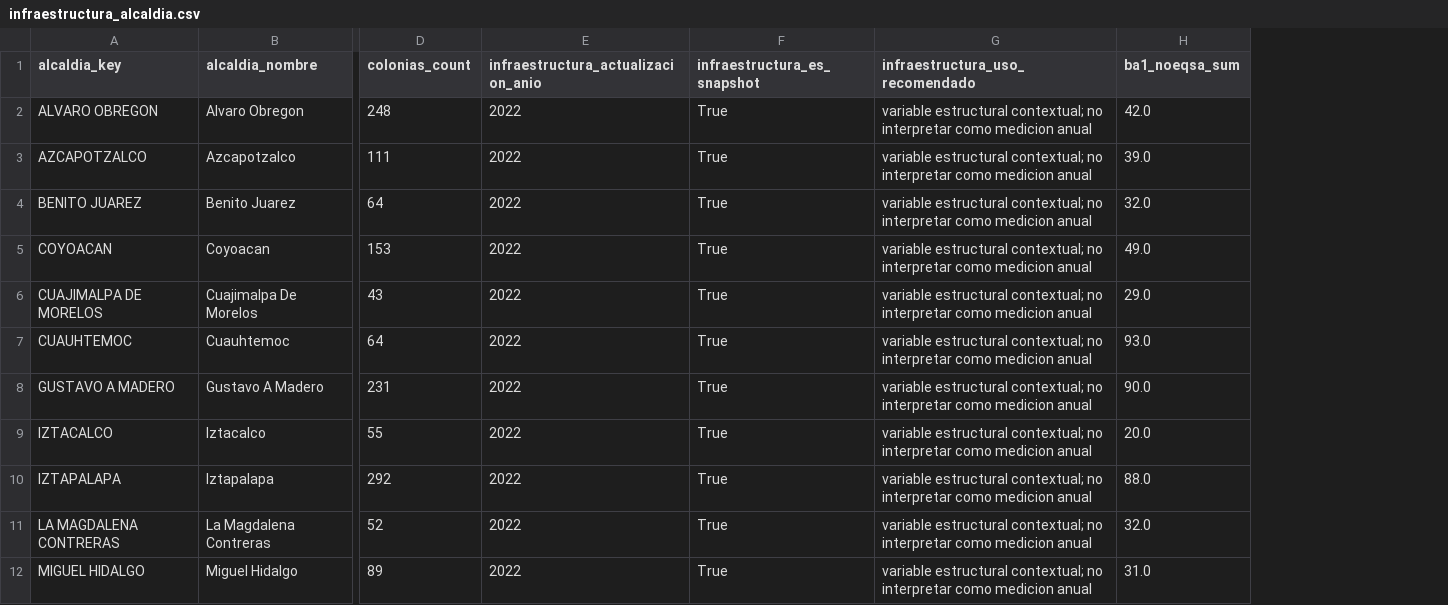
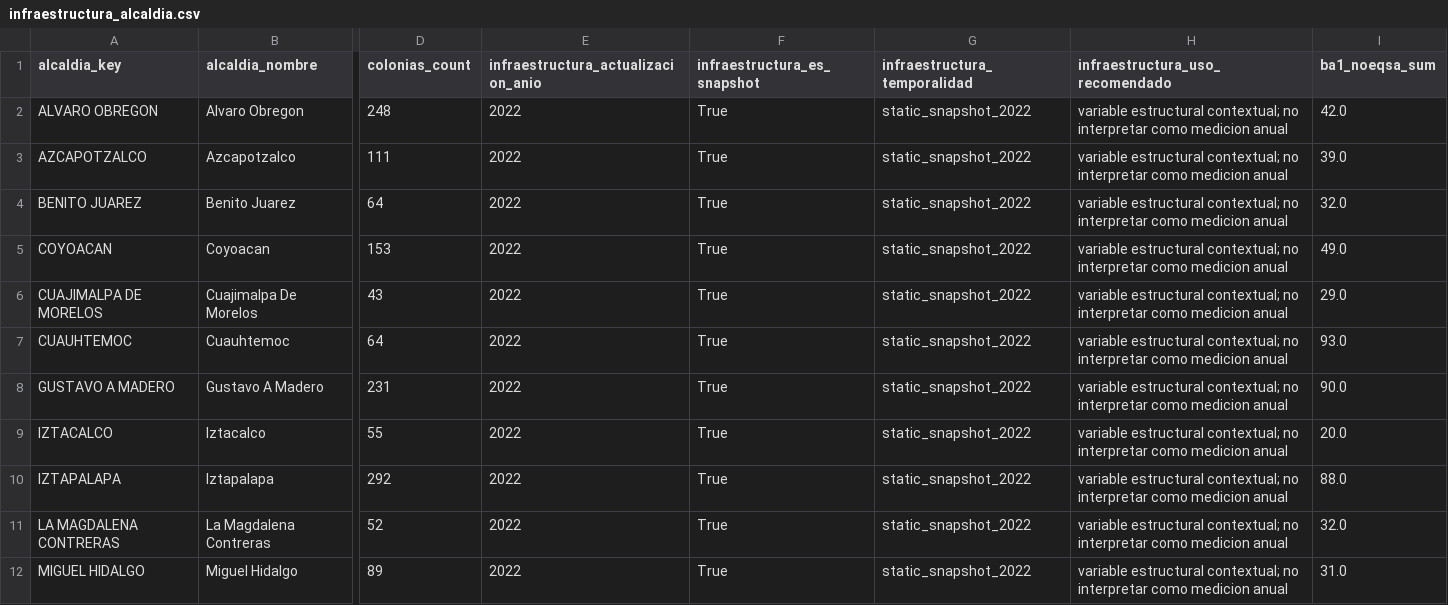
Before and after one commit to LiamSalazar/DMProject, a CSV file: data/processed/analytics/infraestructura_alcaldia.csv, drawn as a sheet; only a part is shown, gaps mark what is left out; the diff names each change by its address in the sheet, - before the commit and + after, or states it on an @@ line.

```diff
--- a/data/processed/analytics/infraestructura_alcaldia.csv
+++ b/data/processed/analytics/infraestructura_alcaldia.csv
+column G (infraestructura_temporalidad), rows 2-12: all static_snapshot_2022
```
Also changed, not shown: data/processed/analytics/feature_catalog.csv, dimensional_schema/dim_fuente_datos.csv, 38 other files.
